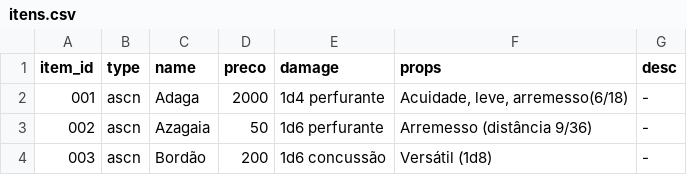
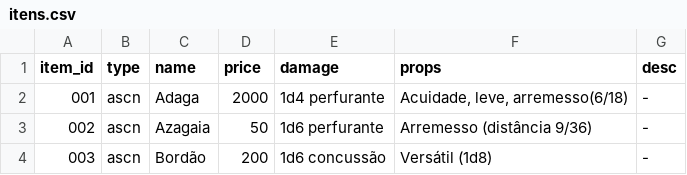
Before and after one commit to GuilhermeMunizReis/C214LAB, a CSV file: data/itens.csv, drawn as a sheet; only a part is shown.

```diff
--- a/data/itens.csv
+++ b/data/itens.csv
@@ -1,2 +1,2 @@
-item_id;type;name;preco;damage;props;desc
+item_id;type;name;price;damage;props;desc
 001;ascn;Adaga;2000;1d4 perfurante;Acuidade, leve, arremesso(6/18);-
```
Also changed, not shown: 4 other files.
